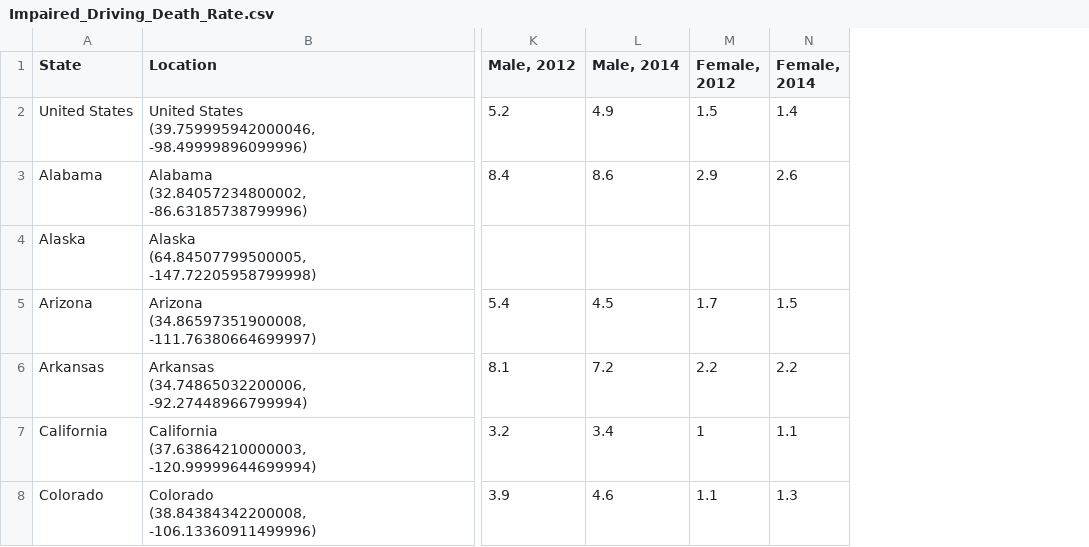
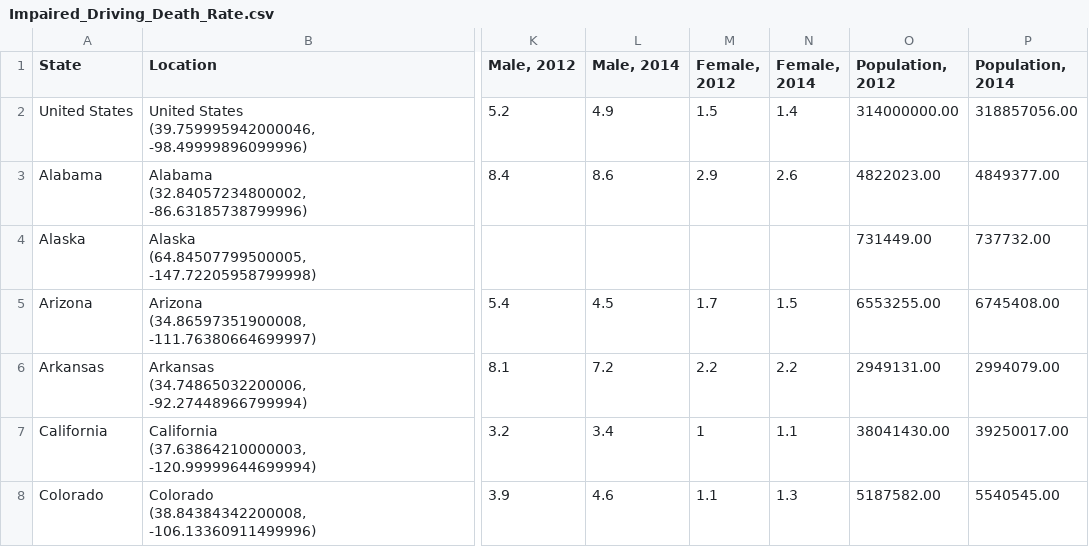
Before and after one commit to thungp/portfolioViz2, a CSV file: daniel/finalD3/data/Impaired_Driving_Death_Rate.csv, drawn as a sheet; only a part is shown, gaps mark what is left out; the diff covers the shown part only; the diff names each change by its address in the sheet, - before the commit and + after, or states it on an @@ line.

Commit message:
Updated populations for each state for each year.

```diff
--- a/daniel/finalD3/data/Impaired_Driving_Death_Rate.csv
+++ b/daniel/finalD3/data/Impaired_Driving_Death_Rate.csv
+column O (Population, 2012), rows 2-8: 314000000.00 | 4822023.00 | 731449.00 | 6553255.00 | 2949131.00 | 38041430.00 | 5187582.00
+column P (Population, 2014), rows 2-8: 318857056.00 | 4849377.00 | 737732.00 | 6745408.00 | 2994079.00 | 39250017.00 | 5540545.00
```
Also changed, not shown: 6 edited cells elsewhere in this file.
